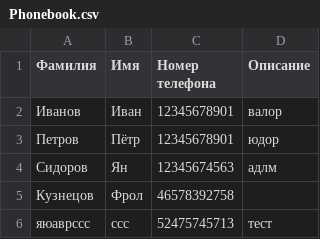
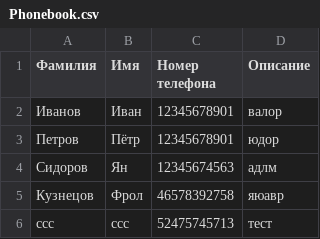
Before and after one commit to SergS-1970/PythonHomework07, a CSV file: Phonebook.csv, drawn as a sheet.

Commit message:
file csv

```diff
--- a/Phonebook.csv
+++ b/Phonebook.csv
@@ -4,3 +4,3 @@
 Сидоров;Ян;12345674563;адлм
-Кузнецов;Фрол;46578392758;
-яюаврссс;ссс;52475745713;тест
+Кузнецов;Фрол;46578392758;яюавр
+ссс;ссс;52475745713;тест
```
